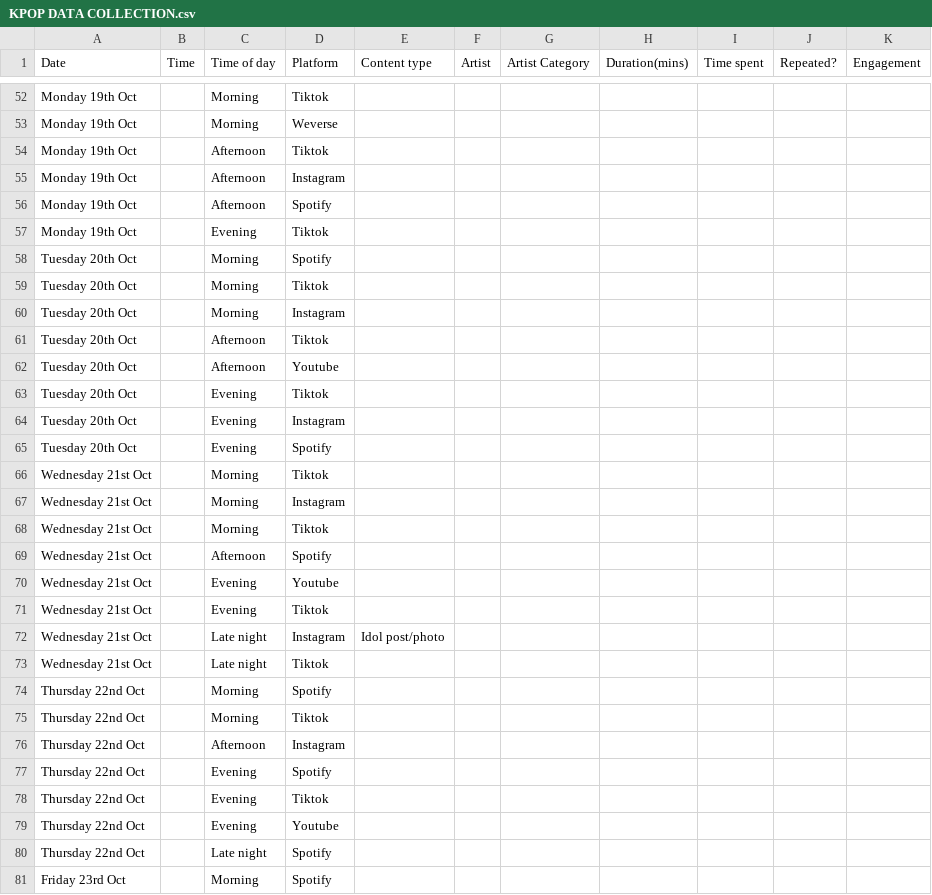
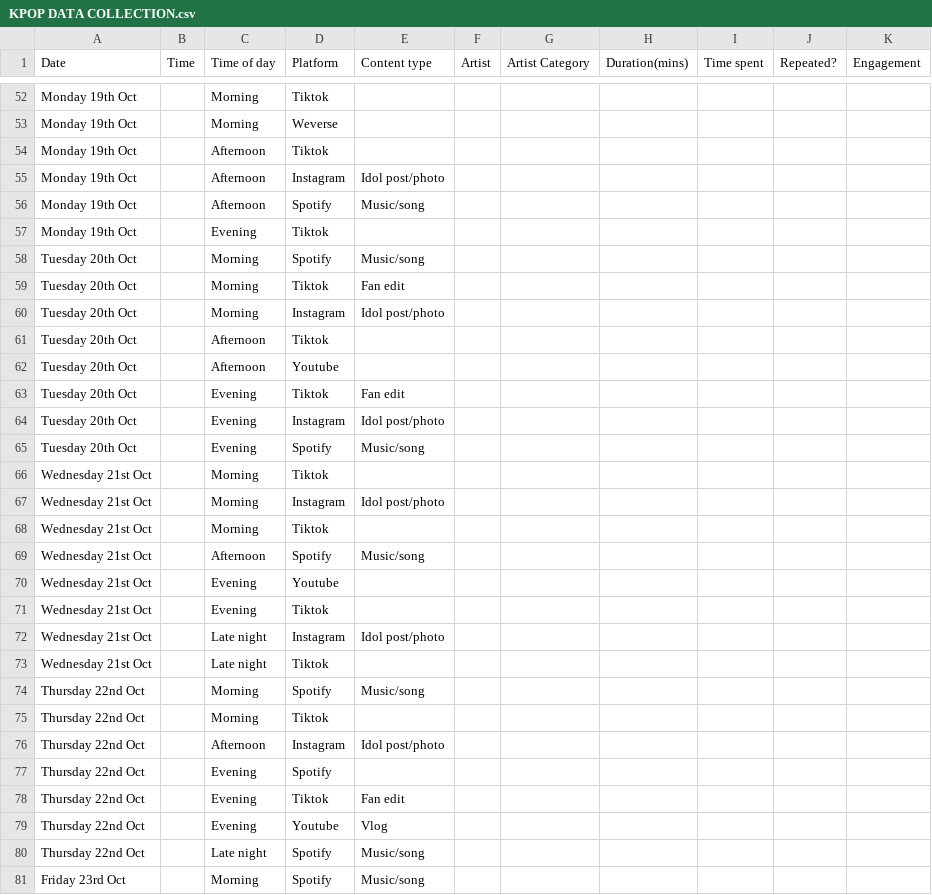
Before and after one commit to R-SKZ08/DearData_Project, a CSV file: KPOP DATA COLLECTION.csv, drawn as a sheet; only a part is shown, gaps mark what is left out; the diff covers the shown part only.

```diff
--- a/KPOP DATA COLLECTION.csv
+++ b/KPOP DATA COLLECTION.csv
@@ -54,17 +54,17 @@ Monday 19th Oct,,Morning,Weverse,,,,,,,
 Monday 19th Oct,,Afternoon,Tiktok,,,,,,,
-Monday 19th Oct,,Afternoon,Instagram,,,,,,,
-Monday 19th Oct,,Afternoon,Spotify,,,,,,,
+Monday 19th Oct,,Afternoon,Instagram,Idol post/photo,,,,,,
+Monday 19th Oct,,Afternoon,Spotify,Music/song,,,,,,
 Monday 19th Oct,,Evening,Tiktok,,,,,,,
-Tuesday 20th Oct,,Morning,Spotify,,,,,,,
-Tuesday 20th Oct,,Morning,Tiktok,,,,,,,
-Tuesday 20th Oct,,Morning,Instagram,,,,,,,
+Tuesday 20th Oct,,Morning,Spotify,Music/song,,,,,,
+Tuesday 20th Oct,,Morning,Tiktok,Fan edit,,,,,,
+Tuesday 20th Oct,,Morning,Instagram,Idol post/photo,,,,,,
 Tuesday 20th Oct,,Afternoon,Tiktok,,,,,,,
 Tuesday 20th Oct,,Afternoon,Youtube,,,,,,,
-Tuesday 20th Oct,,Evening,Tiktok,,,,,,,
-Tuesday 20th Oct,,Evening,Instagram,,,,,,,
-Tuesday 20th Oct,,Evening,Spotify,,,,,,,
+Tuesday 20th Oct,,Evening,Tiktok,Fan edit,,,,,,
+Tuesday 20th Oct,,Evening,Instagram,Idol post/photo,,,,,,
+Tuesday 20th Oct,,Evening,Spotify,Music/song,,,,,,
 Wednesday 21st Oct,,Morning,Tiktok,,,,,,,
-Wednesday 21st Oct,,Morning,Instagram,,,,,,,
+Wednesday 21st Oct,,Morning,Instagram,Idol post/photo,,,,,,
 Wednesday 21st Oct,,Morning,Tiktok,,,,,,,
-Wednesday 21st Oct,,Afternoon,Spotify,,,,,,,
+Wednesday 21st Oct,,Afternoon,Spotify,Music/song,,,,,,
 Wednesday 21st Oct,,Evening,Youtube,,,,,,,
@@ -73,9 +73,9 @@ Wednesday 21st Oct,,Late night,Instagram,Idol post/photo,,,,,,
 Wednesday 21st Oct,,Late night,Tiktok,,,,,,,
-Thursday 22nd Oct,,Morning,Spotify,,,,,,,
+Thursday 22nd Oct,,Morning,Spotify,Music/song,,,,,,
 Thursday 22nd Oct,,Morning,Tiktok,,,,,,,
-Thursday 22nd Oct,,Afternoon,Instagram,,,,,,,
+Thursday 22nd Oct,,Afternoon,Instagram,Idol post/photo,,,,,,
 Thursday 22nd Oct,,Evening,Spotify,,,,,,,
-Thursday 22nd Oct,,Evening,Tiktok,,,,,,,
-Thursday 22nd Oct,,Evening,Youtube,,,,,,,
-Thursday 22nd Oct,,Late night,Spotify,,,,,,,
-Friday 23rd Oct,,Morning,Spotify,,,,,,,
+Thursday 22nd Oct,,Evening,Tiktok,Fan edit,,,,,,
+Thursday 22nd Oct,,Evening,Youtube,Vlog,,,,,,
+Thursday 22nd Oct,,Late night,Spotify,Music/song,,,,,,
+Friday 23rd Oct,,Morning,Spotify,Music/song,,,,,,
```
Also changed, not shown: 33 edited cells elsewhere in this file.
